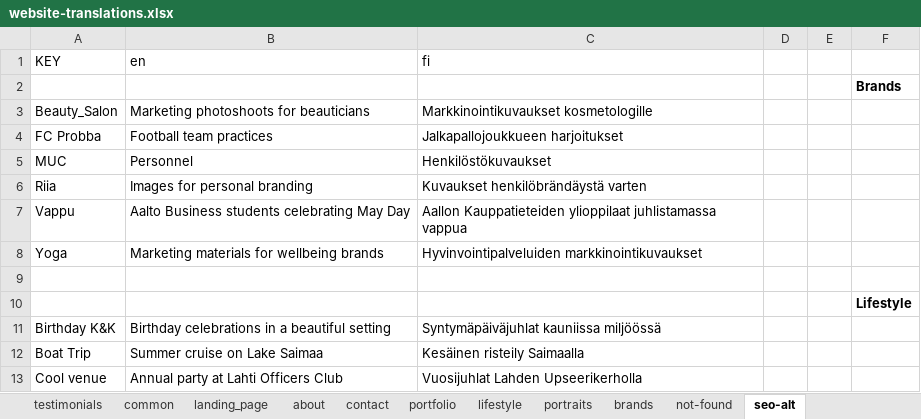
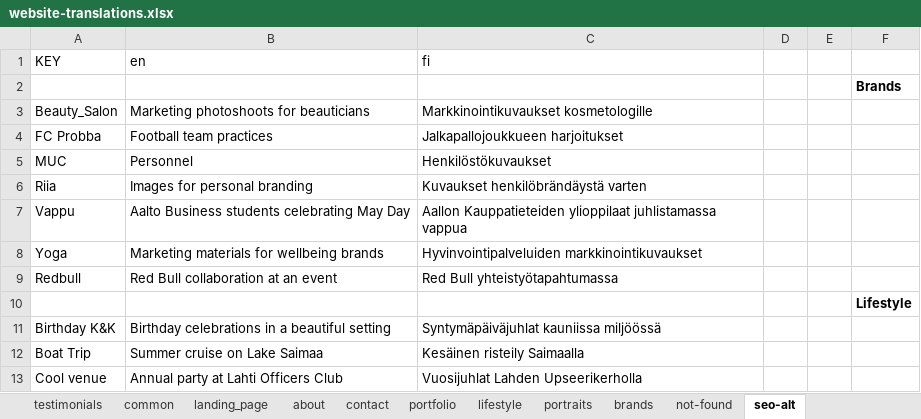
Before and after one commit to axu5/venla-tuomala, an Excel workbook: website-translations.xlsx, sheet seo-alt, drawn as a sheet; only a part is shown; values as stored, in another font and other column widths than the file's, no borders; charts and pictures not drawn; the diff names each change by its address in the sheet, - before the commit and + after, or states it on an @@ line.

```diff
--- a/website-translations.xlsx (sheet seo-alt)
+++ b/website-translations.xlsx (sheet seo-alt)
-row 9: (empty)
+row 9: Redbull | Red Bull collaboration at an event | Red Bull yhteistyötapahtumassa
```
Also changed, not shown: sheet about, 9 other files.
